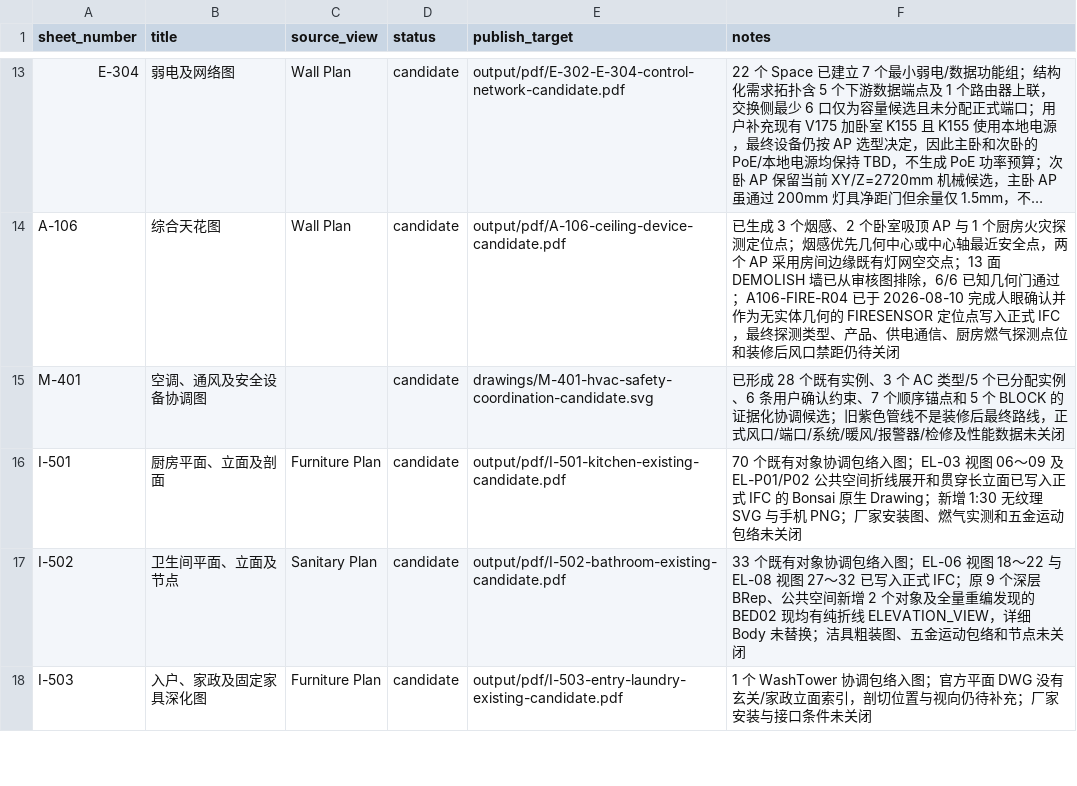
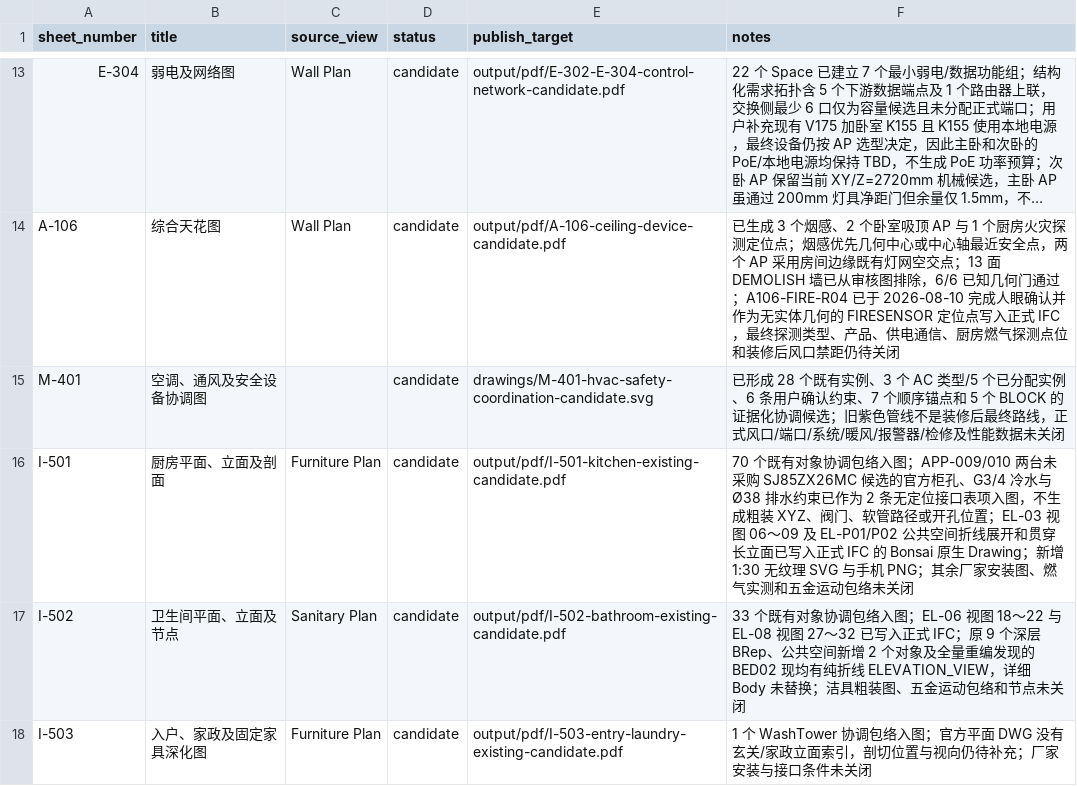
Before and after one commit to Weihan96/2504-GBTB-Yanlord-Zhuhai, a CSV file: pipeline/decisions/drawing-register.csv, drawn as a sheet; only a part is shown, gaps mark what is left out; long unchanged cells end in ….

```diff
--- a/pipeline/decisions/drawing-register.csv
+++ b/pipeline/decisions/drawing-register.csv
@@ -15,3 +15,3 @@ A-106,综合天花图,Wall Plan,candidate,output/pdf/A-106-ceiling-device-candid
 M-401,空调、通风及安全设备协调图,,candidate,drawings/M-401-hvac-safety-coordination-candidate.svg,已形成 28 个既有实例、3 个 AC 类型/5 个已分配实例、6 条用户确认约束、7 个顺序锚点和 5 个 BLOCK 的证据化协调候选；旧紫色管线不是装修后最终路线，正式风口/端口/系统/暖风/报警器/检修及性能数据未关闭
-I-501,厨房平面、立面及剖面,Furniture Plan,candidate,output/pdf/I-501-kitchen-existing-candidate.pdf,70 个既有对象协调包络入图；EL-03 视图 06～09 及 EL-P01/P02 公共空间折线展开和贯穿长立面已写入正式 IFC 的 Bonsai 原生 Drawing；新增 1:30 无纹理 SVG 与手机 PNG；厂家安装图、燃气实测和五金运动包络未关闭
+I-501,厨房平面、立面及剖面,Furniture Plan,candidate,output/pdf/I-501-kitchen-existing-candidate.pdf,70 个既有对象协调包络入图；APP-009/010 两台未采购 SJ85ZX26MC 候选的官方柜孔、G3/4 冷水与 Ø38 排水约束已作为 2 条无定位接口表项入图，不生成粗装 XYZ、阀门、软管路径或开孔位置；EL-03 视图 06～09 及 EL-P01/P02 公共空间折线展开和贯穿长立面已写入正式 IFC 的 Bonsai 原生 Drawing；新增 1:30 无纹理 SVG 与手机 PNG；其余厂家安装图、燃气实测和五金运动包络未关闭
 I-502,卫生间平面、立面及节点,Sanitary Plan,candidate,output/pdf/I-502-bathroom-existing-candidate.pdf,33 个既有对象协调包络入图；EL-06 视图 18～22 与 EL-08 视图 27～32 已写入正式 IFC；原 9 个深层 BRep、公共空间新增 2 个对象及全量重编发现的 BED02 现均有纯折线 ELEVATION_VIEW，详细 Body 未替换；洁具粗装图、五金运动包络和节点未关闭
```
Also changed, not shown: pipeline/decisions/elec-source-evidence.csv, pipeline/decisions/int1-existing-review.csv, 18 other files.
